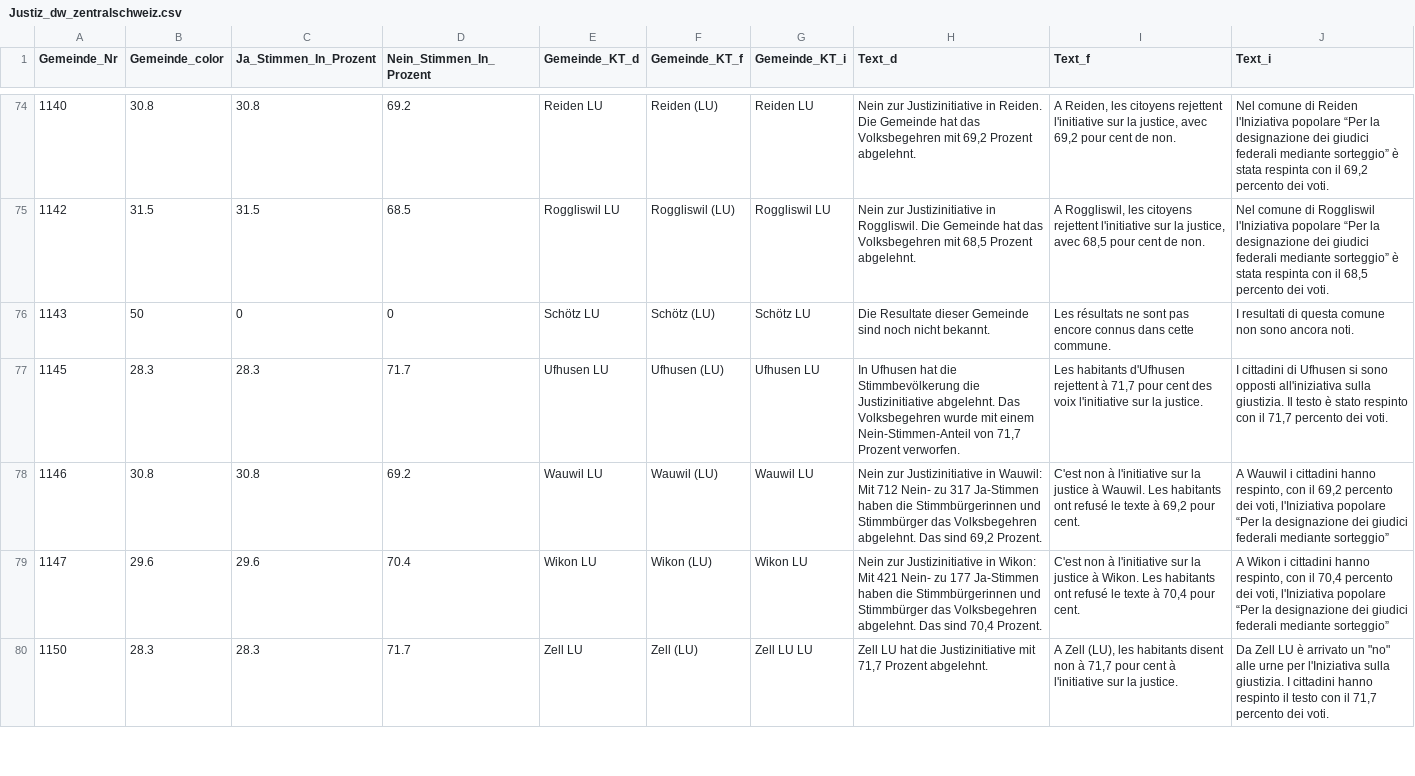
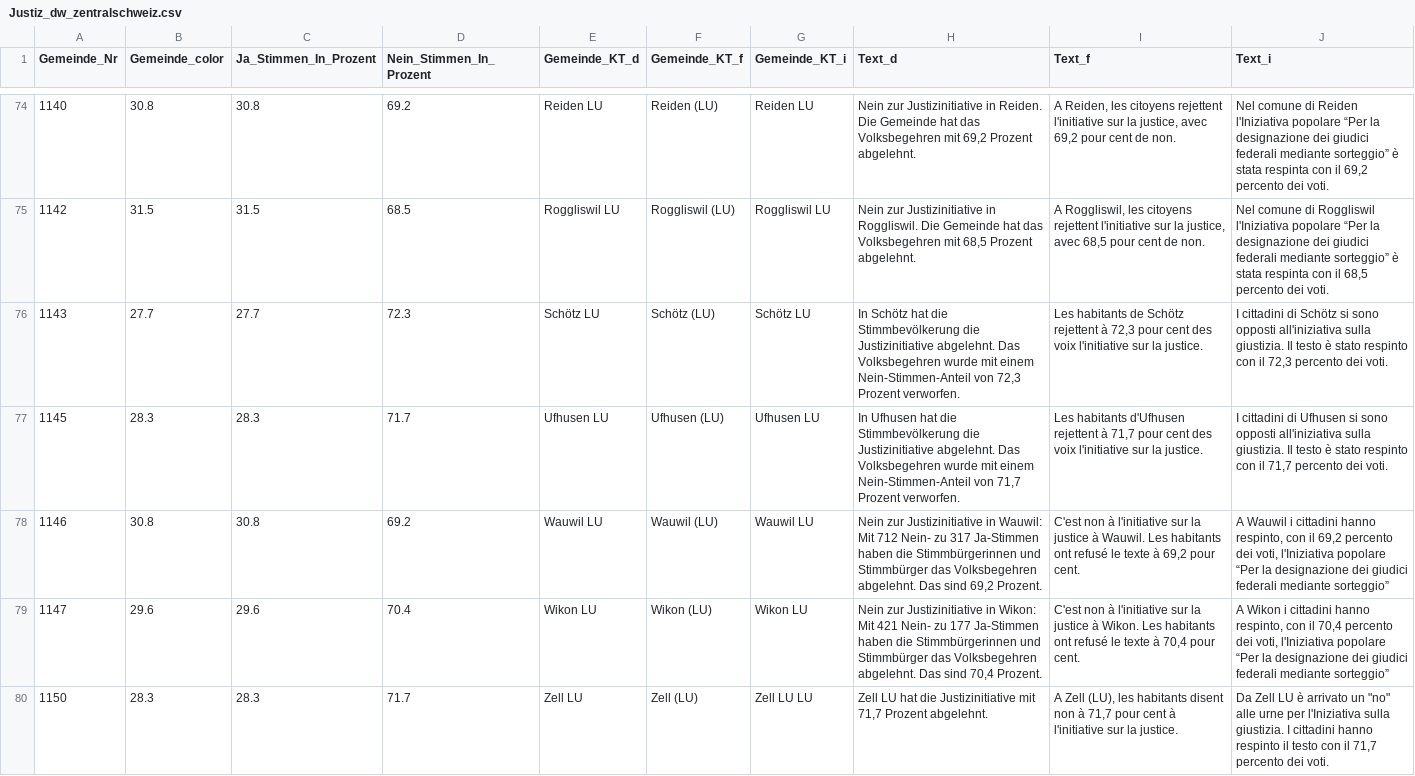
Before and after one commit to awp-finanznachrichten/lena_november2021, a CSV file: Output/Justiz_dw_zentralschweiz.csv, drawn as a sheet; only a part is shown, gaps mark what is left out; the diff covers the shown part only.

```diff
--- a/Output/Justiz_dw_zentralschweiz.csv
+++ b/Output/Justiz_dw_zentralschweiz.csv
@@ -75,3 +75,3 @@
 1142,31.5,31.5,68.5,"Roggliswil LU","Roggliswil (LU)","Roggliswil LU","Nein zur Justizinitiative in Roggliswil. Die Gemeinde hat das Volksbegehren mit 68,5 Prozent abgelehnt.","A Roggliswil, les citoyens rejettent l'initiative sur la justice, avec 68,5 pour cent de non.","Nel comune di Roggliswil l'Iniziativa popolare “Per la designazione dei giudici federali mediante sorteggio” è stata respinta con il 68,5 percento dei voti."
-1143,50,0,0,"Schötz LU","Schötz (LU)","Schötz LU","Die Resultate dieser Gemeinde sind noch nicht bekannt.","Les résultats ne sont pas encore connus dans cette commune.","I resultati di questa comune non sono ancora noti."
+1143,27.7,27.7,72.3,"Schötz LU","Schötz (LU)","Schötz LU","In Schötz hat die Stimmbevölkerung die Justizinitiative abgelehnt. Das Volksbegehren wurde mit einem Nein-Stimmen-Anteil von 72,3 Prozent verworfen.","Les habitants de Schötz rejettent à 72,3 pour cent des voix l'initiative sur la justice.","I cittadini di Schötz si sono opposti all'iniziativa sulla giustizia. Il testo è stato respinto con il 72,3 percento dei voti."
 1145,28.3,28.3,71.7,"Ufhusen LU","Ufhusen (LU)","Ufhusen LU","In Ufhusen hat die Stimmbevölkerung die Justizinitiative abgelehnt. Das Volksbegehren wurde mit einem Nein-Stimmen-Anteil von 71,7 Prozent verworfen.","Les habitants d'Ufhusen rejettent à 71,7 pour cent des voix l'initiative sur la justice.","I cittadini di Ufhusen si sono opposti all'iniziativa sulla giustizia. Il testo è stato respinto con il 71,7 percento dei voti."
```
Also changed, not shown: 48 edited cells elsewhere in this file, Output/Covid_all_data.csv, Output/Covid_dw_radiotop.csv, 15 other files.
